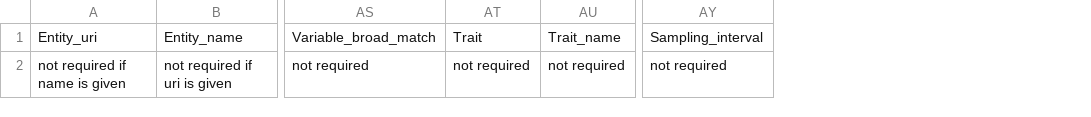
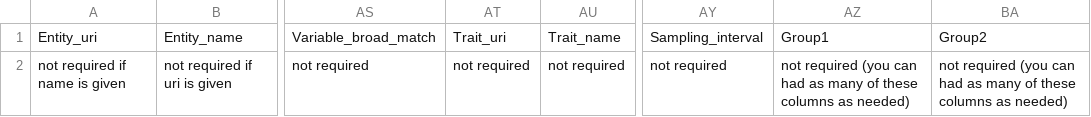
Before and after one commit to OpenSILEX/opensilexClientPython, a CSV file: examples/variables_import/variables_import.csv, drawn as a sheet; only a part is shown, gaps mark what is left out; the diff names each change by its address in the sheet, - before the commit and + after, or states it on an @@ line.

Commit message:
Added documentation and examples

```diff
--- a/examples/variables_import/variables_import.csv
+++ b/examples/variables_import/variables_import.csv
+column AZ, rows 1-2: Group1 | not required (you can had as many of these columns as needed)
+column BA, rows 1-2: Group2 | not required (you can had as many of these columns as needed)
-AT1: Trait
+AT1: Trait_uri
```
Also changed, not shown: 3 other files.
